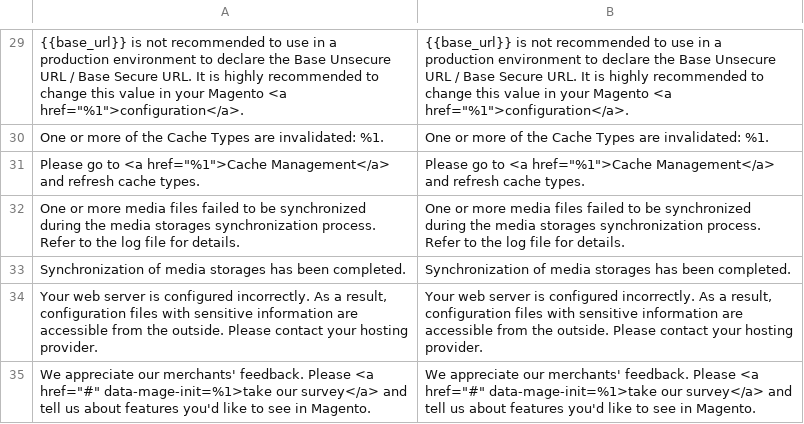
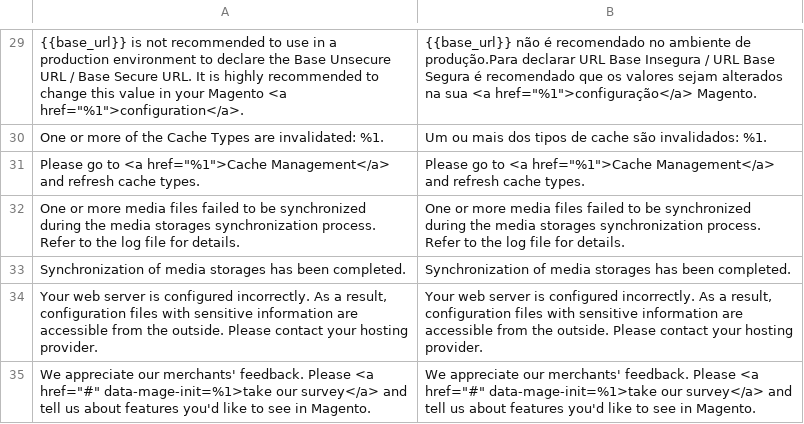
Before and after one commit to labofidea/magento2-language-pt_br, a CSV file: Magento_AdminNotification.csv, drawn as a sheet; only a part is shown, gaps mark what is left out; the diff covers the shown part only; the diff names each change by its address in the sheet, - before the commit and + after, or states it on an @@ line.

```diff
--- a/Magento_AdminNotification.csv
+++ b/Magento_AdminNotification.csv
-B29: {{base_url}} is not recommended to use in a production environment to declare the Base Unsecure URL / Base Secure URL. It is highly recommended to change this value in your Magento <a href="%1">configuration</a>.
+B29: {{base_url}} não é recomendado no ambiente de produção.Para declarar URL Base Insegura / URL Base Segura é recomendado que os valores sejam alterados na sua <a href="%1">configuração</a> Magento.
-B30: One or more of the Cache Types are invalidated: %1.
+B30: Um ou mais dos tipos de cache são invalidados: %1.
```
Also changed, not shown: 28 edited cells elsewhere in this file.
